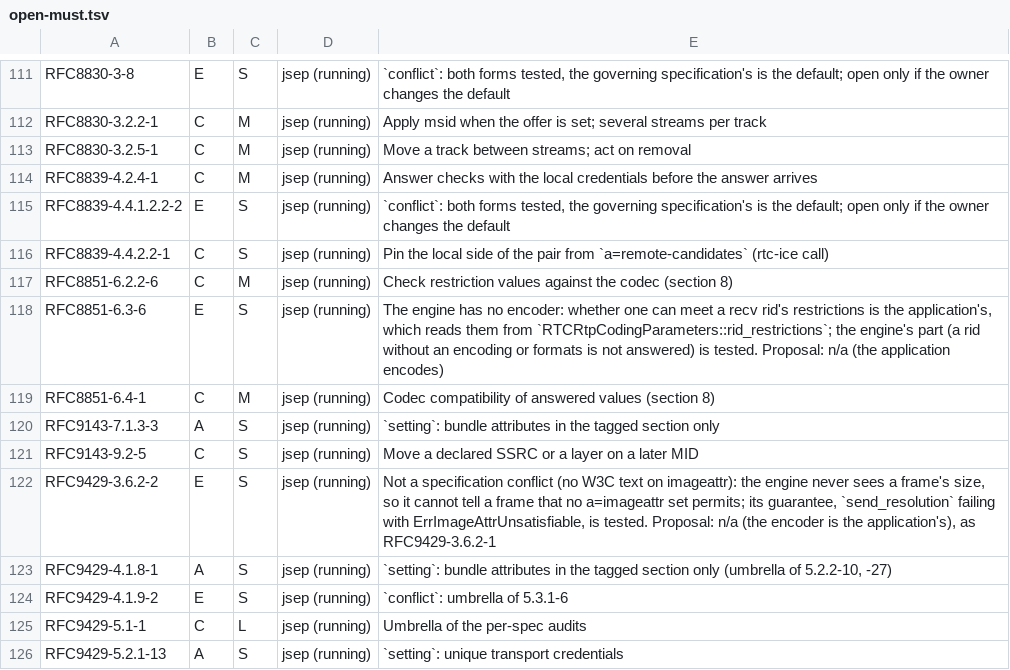
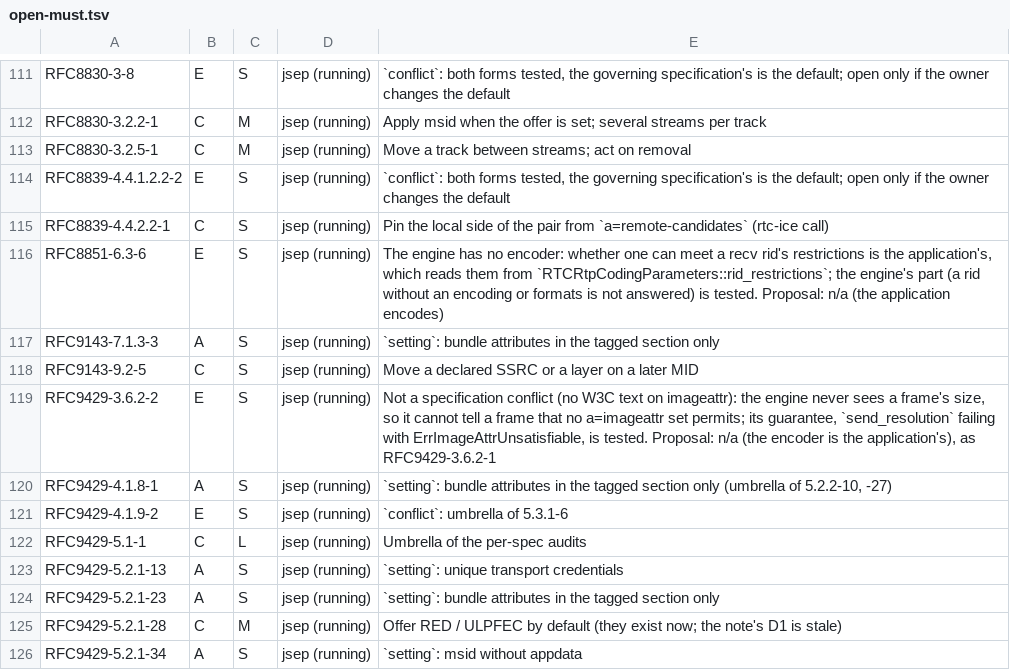
Before and after one commit to Brainwires/rtci, a TSV file: docs/conformance/audit/open-must.tsv, drawn as a sheet; only a part is shown, gaps mark what is left out; the shorter side is filled out with more unchanged rows; the diff names each change by its address in the sheet, - before the commit and + after, or states it on an @@ line.

```diff
--- a/docs/conformance/audit/open-must.tsv
+++ b/docs/conformance/audit/open-must.tsv
-row 114: RFC8839-4.2.4-1 | C | M | jsep (running) | Answer checks with the local credentials before the answer arrives
-row 117: RFC8851-6.2.2-6 | C | M | jsep (running) | Check restriction values against the codec (section 8)
-row 119: RFC8851-6.4-1 | C | M | jsep (running) | Codec compatibility of answered values (section 8)
```
Also changed, not shown: 8 other files.
